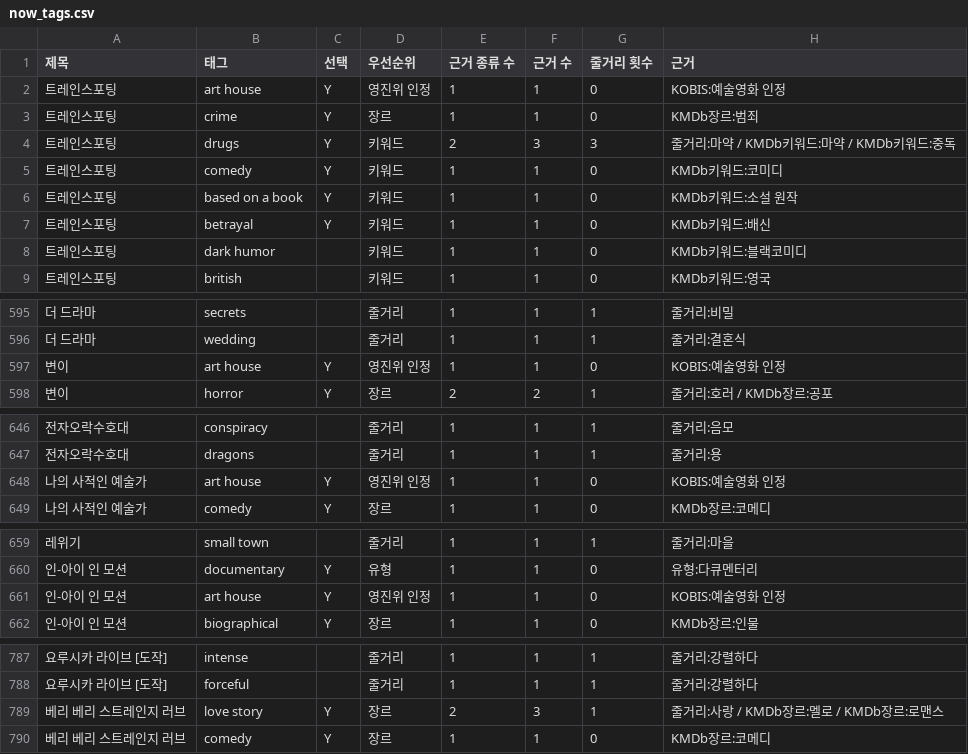
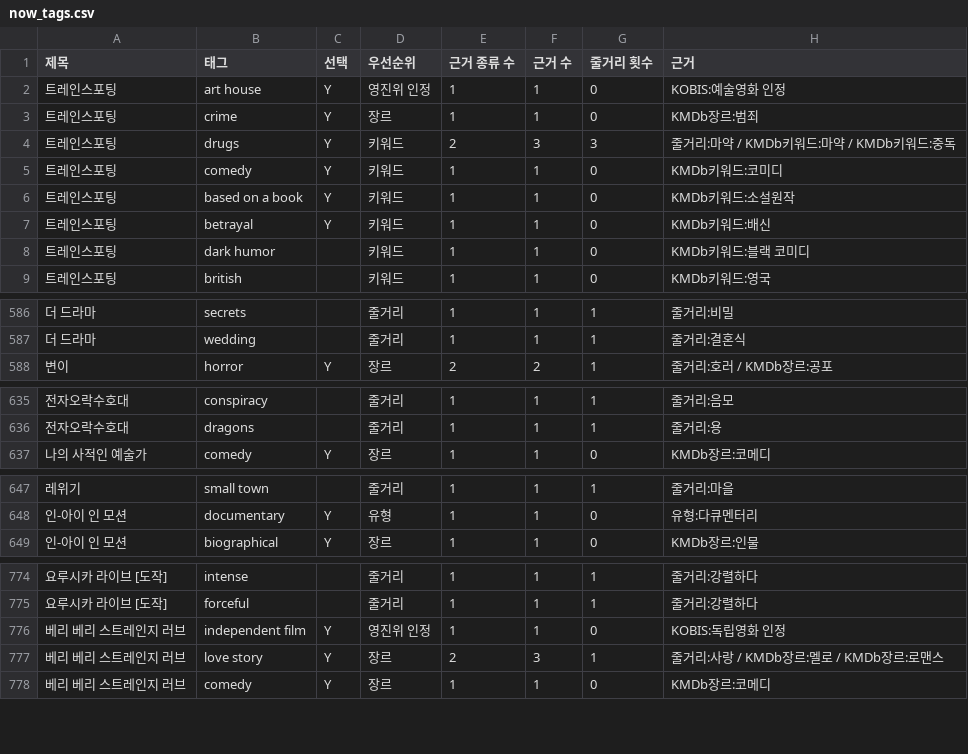
Before and after one commit to nnroonjji/cinepick, a CSV file: data/상영작/now_tags.csv, drawn as a sheet; only a part is shown, gaps mark what is left out; the diff covers the shown part only.

```diff
--- a/data/상영작/now_tags.csv
+++ b/data/상영작/now_tags.csv
@@ -5,5 +5,5 @@
 트레인스포팅,comedy,Y,키워드,1,1,0,KMDb키워드:코미디
-트레인스포팅,based on a book,Y,키워드,1,1,0,KMDb키워드:소설 원작
+트레인스포팅,based on a book,Y,키워드,1,1,0,KMDb키워드:소설원작
 트레인스포팅,betrayal,Y,키워드,1,1,0,KMDb키워드:배신
-트레인스포팅,dark humor,,키워드,1,1,0,KMDb키워드:블랙코미디
+트레인스포팅,dark humor,,키워드,1,1,0,KMDb키워드:블랙 코미디
 트레인스포팅,british,,키워드,1,1,0,KMDb키워드:영국
@@ -596,3 +587,2 @@
 더 드라마,wedding,,줄거리,1,1,1,줄거리:결혼식
-변이,art house,Y,영진위 인정,1,1,0,KOBIS:예술영화 인정
 변이,horror,Y,장르,2,2,1,줄거리:호러 / KMDb장르:공포
@@ -647,3 +636,2 @@
 전자오락수호대,dragons,,줄거리,1,1,1,줄거리:용
-나의 사적인 예술가,art house,Y,영진위 인정,1,1,0,KOBIS:예술영화 인정
 나의 사적인 예술가,comedy,Y,장르,1,1,0,KMDb장르:코메디
@@ -660,3 +648,2 @@
 인-아이 인 모션,documentary,Y,유형,1,1,0,유형:다큐멘터리
-인-아이 인 모션,art house,Y,영진위 인정,1,1,0,KOBIS:예술영화 인정
 인-아이 인 모션,biographical,Y,장르,1,1,0,KMDb장르:인물
@@ -788,2 +775,3 @@
 요루시카 라이브 [도작],forceful,,줄거리,1,1,1,줄거리:강렬하다
+베리 베리 스트레인지 러브,independent film,Y,영진위 인정,1,1,0,KOBIS:독립영화 인정
 베리 베리 스트레인지 러브,love story,Y,장르,2,3,1,줄거리:사랑 / KMDb장르:멜로 / KMDb장르:로맨스
```
Also changed, not shown: 1 added row, 11 removed rows and 11 edited cells elsewhere in this file, 4 other files.
